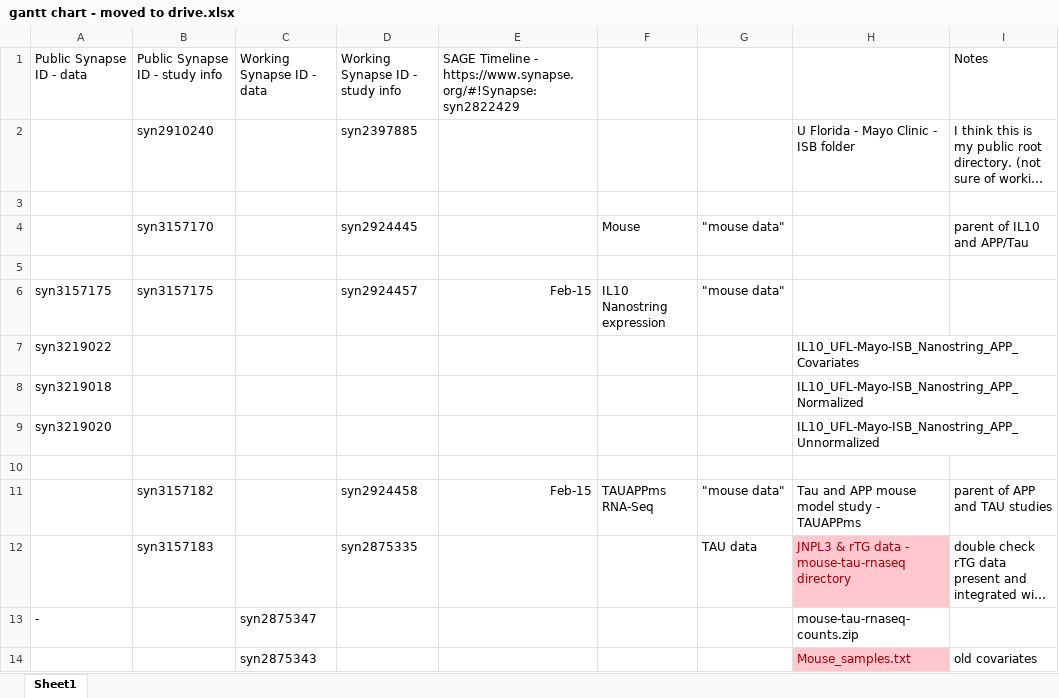
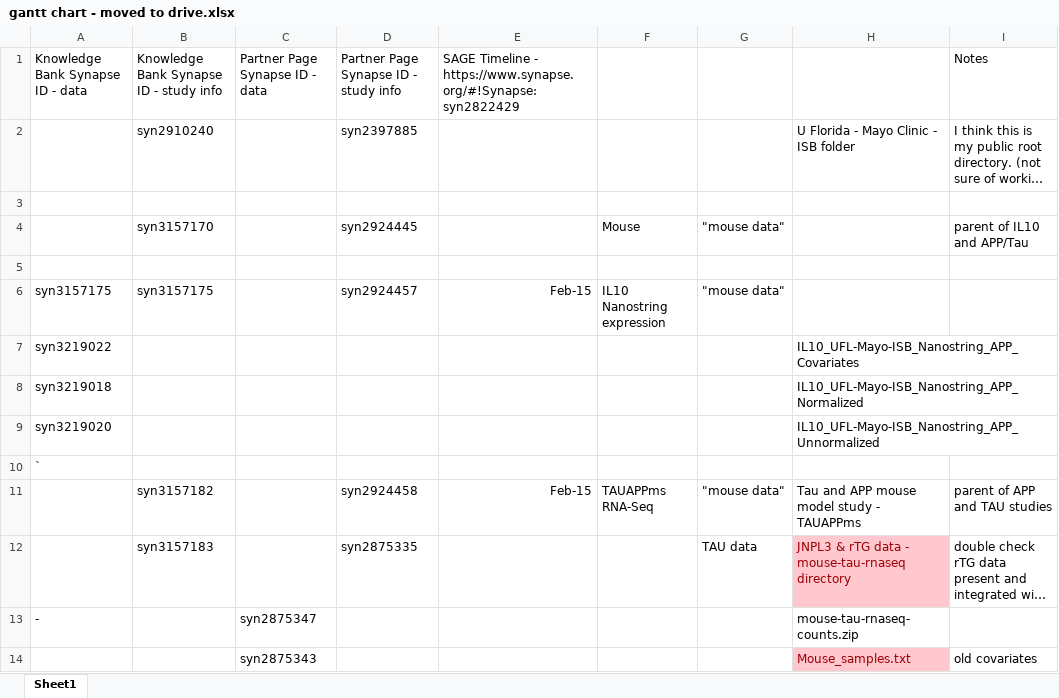
Before and after one commit to bheavner/amp_working, an Excel workbook: project management/gantt chart - moved to drive.xlsx, sheet Sheet1, drawn as a sheet; only a part is shown; long unchanged cells end in …; values as stored, in another font and other column widths than the file's, no borders; charts and pictures not drawn; the diff names each change by its address in the sheet, - before the commit and + after, or states it on an @@ line.

```diff
--- a/project management/gantt chart - moved to drive.xlsx (sheet Sheet1)
+++ b/project management/gantt chart - moved to drive.xlsx (sheet Sheet1)
-A1: Public Synapse ID - data
+A1: Knowledge Bank Synapse ID - data
-B1: Public Synapse ID - study info
+B1: Knowledge Bank Synapse ID - study info
-C1: Working Synapse ID - data
+C1: Partner Page Synapse ID - data
-D1: Working Synapse ID - study info
+D1: Partner Page Synapse ID - study info
-A10: (empty)
+A10: `
```
Also changed, not shown: 8 other files.
